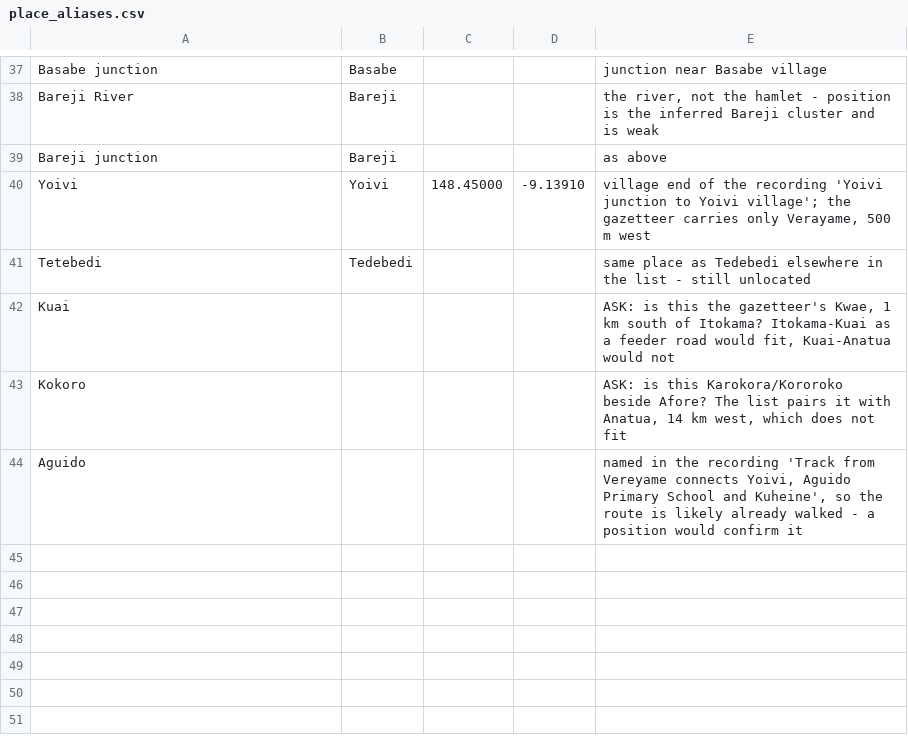
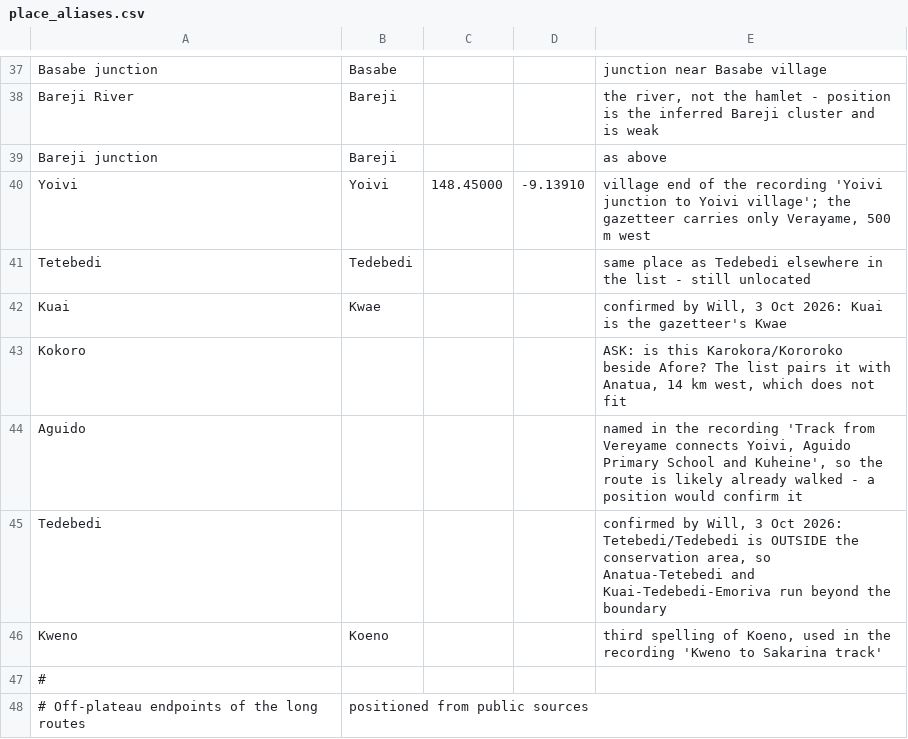
Before and after one commit to wtunsworth-a11y/MCA_Tracks, a CSV file: data/reference/place_aliases.csv, drawn as a sheet; only a part is shown, gaps mark what is left out; the diff covers the shown part only.

```diff
--- a/data/reference/place_aliases.csv
+++ b/data/reference/place_aliases.csv
@@ -41,4 +41,8 @@ Yoivi,Yoivi,148.45000,-9.13910,"village end of the recording 'Yoivi junction to
 Tetebedi,Tedebedi,,,"same place as Tedebedi elsewhere in the list - still unlocated"
-Kuai,,,,"ASK: is this the gazetteer's Kwae, 1 km south of Itokama? Itokama-Kuai as a feeder road would fit, Kuai-Anatua would not"
+Kuai,Kwae,,,"confirmed by Will, 3 Oct 2026: Kuai is the gazetteer's Kwae"
 Kokoro,,,,"ASK: is this Karokora/Kororoko beside Afore? The list pairs it with Anatua, 14 km west, which does not fit"
 Aguido,,,,"named in the recording 'Track from Vereyame connects Yoivi, Aguido Primary School and Kuheine', so the route is likely already walked - a position would confirm it"
+Tedebedi,,,,"confirmed by Will, 3 Oct 2026: Tetebedi/Tedebedi is OUTSIDE the conservation area, so Anatua-Tetebedi and Kuai-Tedebedi-Emoriva run beyond the boundary"
+Kweno,Koeno,,,"third spelling of Koeno, used in the recording 'Kweno to Sakarina track'"
+#
+# Off-plateau endpoints of the long routes, positioned from public sources
```
Also changed, not shown: 6 added rows and 5 edited cells elsewhere in this file, outputs/access/track_checklist.csv, 4 other files.
